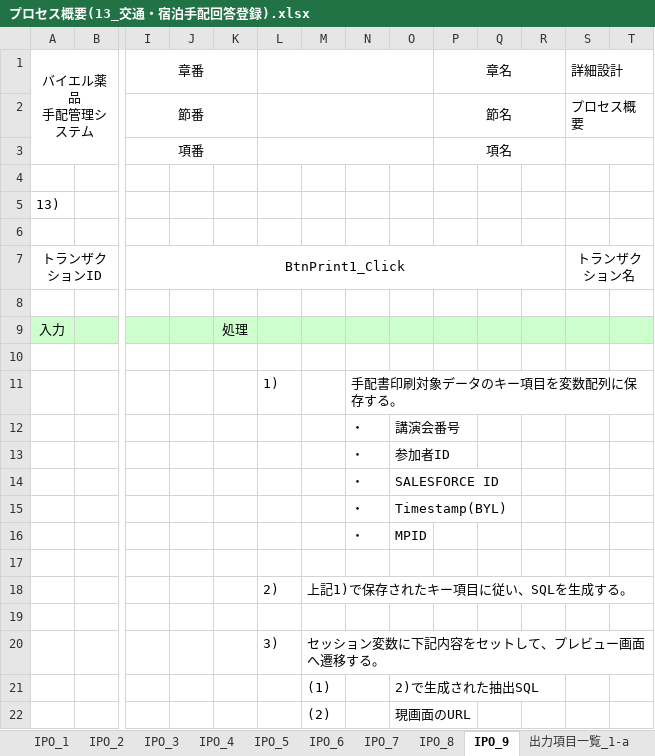
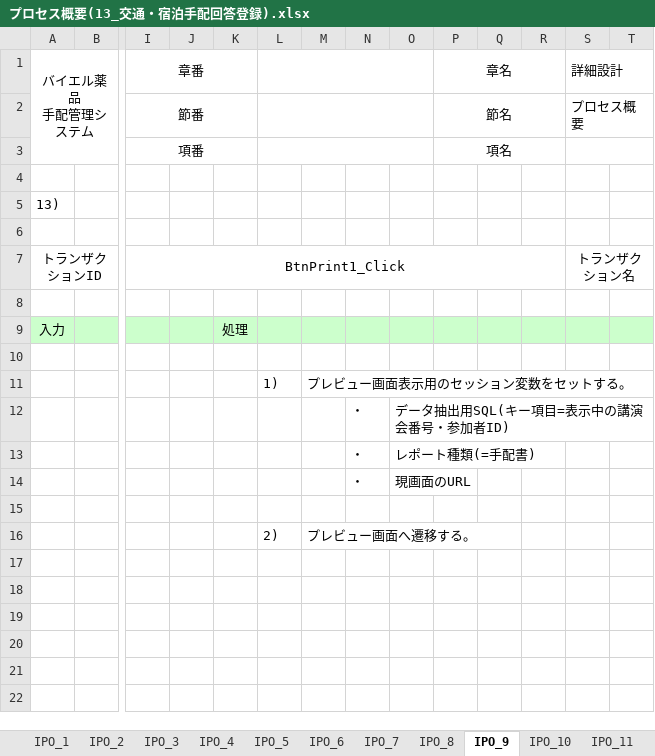
Before and after one commit to MakoYamada/pj_monolith, an Excel workbook: 20 開発資料/03.詳細設計/プロセス概要(13_交通・宿泊手配回答登録).xlsx, sheet IPO_9, drawn as a sheet; only a part is shown, gaps mark what is left out; values as stored, in another font and other column widths than the file's, no borders; charts and pictures not drawn; removed rows and columns are numbered as before the commit, all else as after; rows hold the shown columns only; the diff names each change by its address in the sheet, - before the commit and + after, or states it on an @@ line.

```diff
--- a/20 開発資料/03.詳細設計/プロセス概要(13_交通・宿泊手配回答登録).xlsx (sheet IPO_9)
+++ b/20 開発資料/03.詳細設計/プロセス概要(13_交通・宿泊手配回答登録).xlsx (sheet IPO_9)
+sheet tab: IPO_10
+sheet tab: IPO_11
-row 11:  |  |  |  |  | 1) |  | 手配書印刷対象データのキー項目を変数配列に保存する。
-row 12:  |  |  |  |  |  |  | ・ | 講演会番号
+row 11:  |  |  |  |  | 1) | プレビュー画面表示用のセッション変数をセットする。
-O12: 参加者ID
+O12: データ抽出用SQL(キー項目=表示中の講演会番号・参加者ID)
+row 13:  |  |  |  |  |  |  | ・ | レポート種類(=手配書)
-O14: SALESFORCE ID
+O14: 現画面のURL
-row 15:  |  |  |  |  |  |  | ・ | Timestamp(BYL)
-row 16:  |  |  |  |  |  |  | ・ | MPID
-row 18:  |  |  |  |  | 2) | 上記1)で保存されたキー項目に従い、SQLを生成する。
-row 16: (empty)
+row 16:  |  |  |  |  | 2) | プレビュー画面へ遷移する。
-row 20:  |  |  |  |  | 3) | セッション変数に下記内容をセットして、プレビュー画面へ遷移する。
-row 21:  |  |  |  |  |  | (1) |  | 2)で生成された抽出SQL
-row 22:  |  |  |  |  |  | (2) |  | 現画面のURL
```
Also changed, not shown: sheet IPO_1, sheet IPO_3, sheet 出力項目一覧_1-a, sheet IPO_6, sheet IPO_7, other sheet tabs, charts or pictures.
